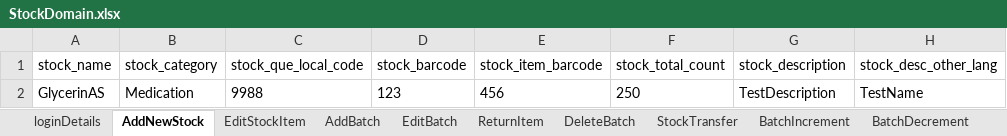
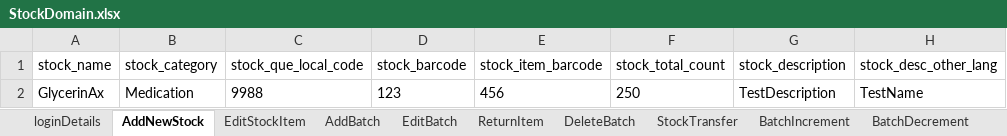
Before and after one commit to manojvyavahare27/ReleaseC4Automation, an Excel workbook: ExcelFiles/StockDomain.xlsx, sheet AddNewStock, drawn as a sheet; only a part is shown; values as stored, in another font and other column widths than the file's, no borders; the diff names each change by its address in the sheet, - before the commit and + after, or states it on an @@ line.

Commit message:
Stock excel

```diff
--- a/ExcelFiles/StockDomain.xlsx (sheet AddNewStock)
+++ b/ExcelFiles/StockDomain.xlsx (sheet AddNewStock)
-A2 (stock_name): GlycerinAS
+A2 (stock_name): GlycerinAx
```
Also changed, not shown: sheet EditStockItem, 1 other file.
